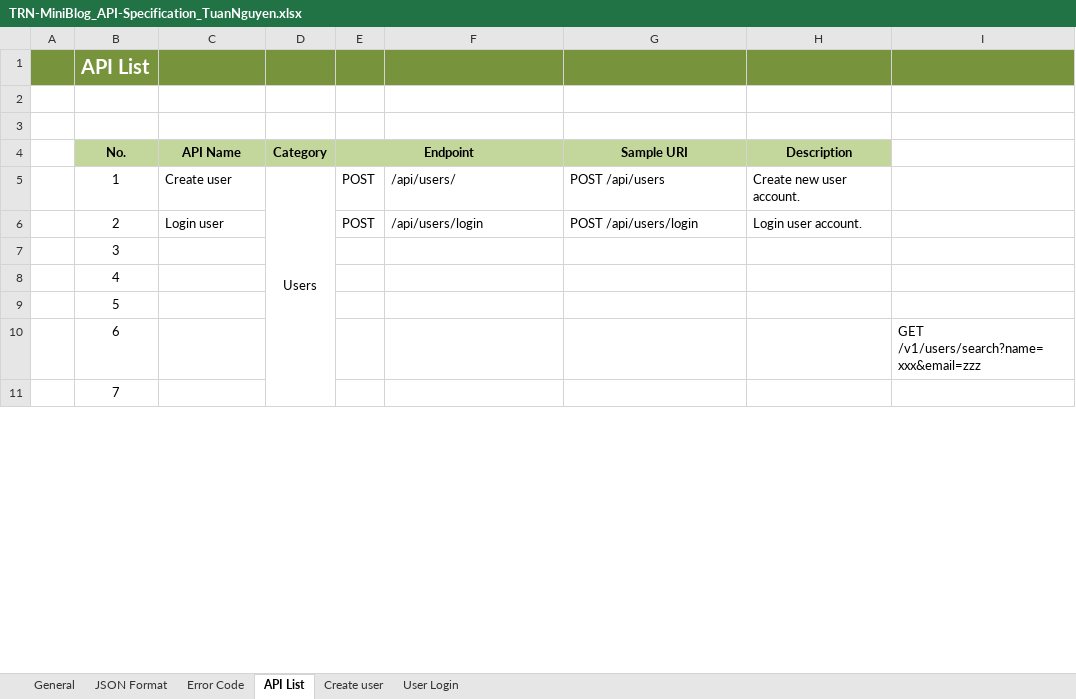
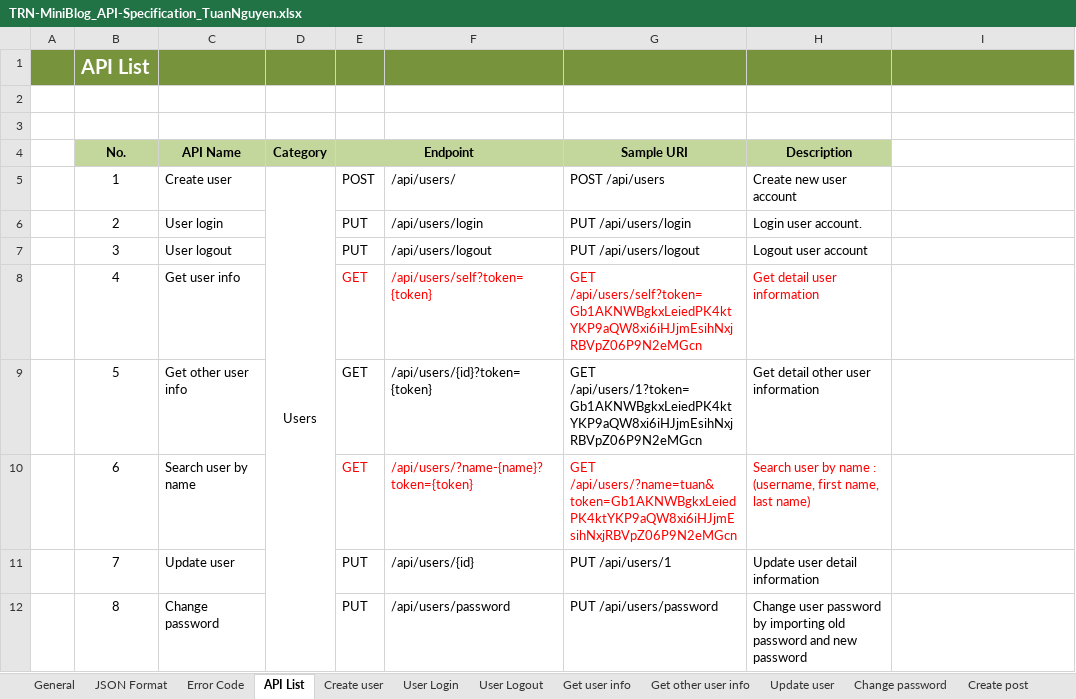
Before and after one commit to Mulodo-PHP-Laravel-Training/tuan-nguyen-laravel, an Excel workbook: doc/backend/api/TRN-MiniBlog_API-Specification_TuanNguyen.xlsx, sheet API List, drawn as a sheet; only a part is shown; values as stored, in another font and other column widths than the file's, no borders; the diff covers the shown part only; the diff names each change by its address in the sheet, - before the commit and + after, or states it on an @@ line.

Commit message:
Add [API Design] Post module docs

```diff
--- a/doc/backend/api/TRN-MiniBlog_API-Specification_TuanNguyen.xlsx (sheet API List)
+++ b/doc/backend/api/TRN-MiniBlog_API-Specification_TuanNguyen.xlsx (sheet API List)
+sheet tab: User Logout
+sheet tab: Get user info
+sheet tab: Get other user info
+sheet tab: Update user
+sheet tab: Change password
+sheet tab: Create post
-H5 (Description): Create new user account.
+H5 (Description): Create new user account
-C6 (API Name): Login user
+C6 (API Name): User login
-E6 (Endpoint): POST
+E6 (Endpoint): PUT
-G6 (Sample URI): POST /api/users/login
+G6 (Sample URI): PUT /api/users/login
-C7 (API Name): (empty)
+C7 (API Name): User logout
-E7 (Endpoint): (empty)
+E7 (Endpoint): PUT
-F7: (empty)
+F7: /api/users/logout
-G7 (Sample URI): (empty)
+G7 (Sample URI): PUT /api/users/logout
-H7 (Description): (empty)
+H7 (Description): Logout user account
-C8 (API Name): (empty)
+C8 (API Name): Get user info
-E8:E10 (Endpoint): (empty)
+E8:E10 (Endpoint): GET
-F8: (empty)
+F8: /api/users/self?token={token}
-G8 (Sample URI): (empty)
+G8 (Sample URI): GET /api/users/self?token=Gb1AKNWBgkxLeiedPK4ktYKP9aQW8xi6iHJjmEsihNxjRBVpZ06P9N2eMGcn
-H8 (Description): (empty)
+H8 (Description): Get detail user information
-C9 (API Name): (empty)
+C9 (API Name): Get other user info
-F9: (empty)
+F9: /api/users/{id}?token={token}
-G9 (Sample URI): (empty)
+G9 (Sample URI): GET /api/users/1?token=Gb1AKNWBgkxLeiedPK4ktYKP9aQW8xi6iHJjmEsihNxjRBVpZ06P9N2eMGcn
-H9 (Description): (empty)
+H9 (Description): Get detail other user information
-C10 (API Name): (empty)
+C10 (API Name): Search user by name
-F10: (empty)
+F10: /api/users/?name-{name}?token={token}
-G10 (Sample URI): (empty)
+G10 (Sample URI): GET /api/users/?name=tuan&token=Gb1AKNWBgkxLeiedPK4ktYKP9aQW8xi6iHJjmEsihNxjRBVpZ06P9N2eMGcn
-H10 (Description): (empty)
+H10 (Description): Search user by name : (username, first name, last name)
-I10: GET /v1/users/search?name=xxx&email=zzz
+I10: (empty)
-C11 (API Name): (empty)
+C11 (API Name): Update user
-E11 (Endpoint): (empty)
+E11 (Endpoint): PUT
-F11: (empty)
+F11: /api/users/{id}
-G11 (Sample URI): (empty)
+G11 (Sample URI): PUT /api/users/1
-H11 (Description): (empty)
+H11 (Description): Update user detail information
+row 12:  | 8 | Change password |  | PUT | /api/users/password | PUT /api/users/password | Change user password by importing old password and new password
```
Also changed, not shown: 42 edited cells elsewhere in this sheet, sheet Create user, sheet User Login, other sheet tabs, charts or pictures, doc/backend/api/TRN-MiniBlog_API_User_Get_Info_DetailedDesign-TuanNguyen.xlsx, doc/backend/api/TRN-MiniBlog_API_User_Logout_DetailedDesign-TuanNguyen.xlsx, 13 other files.
